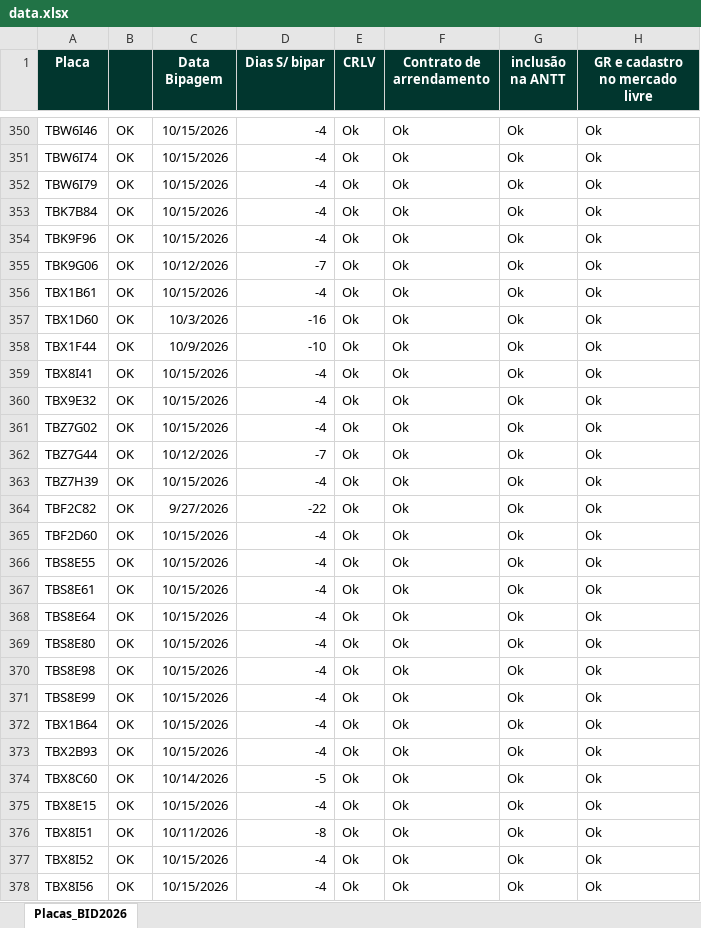
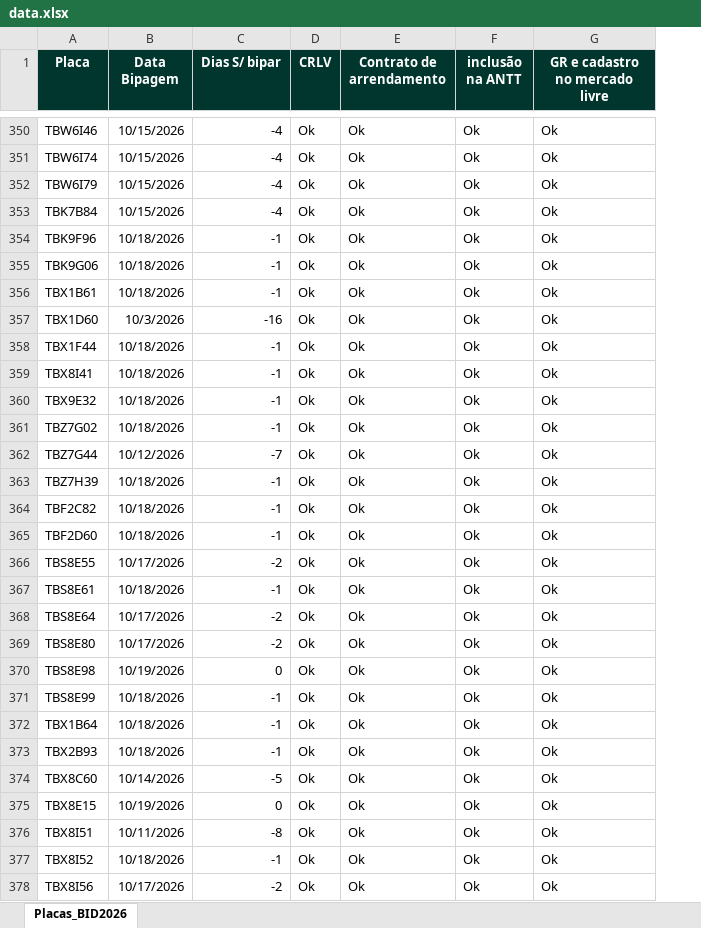
Before and after one commit to FrotaDeluna/BID2026, an Excel workbook: data.xlsx, sheet Placas_BID2026, drawn as a sheet; only a part is shown, gaps mark what is left out; values as stored, in another font and other column widths than the file's, no borders; removed rows and columns are numbered as before the commit, all else as after; the diff covers the shown part only; the diff names each change by its address in the sheet, - before the commit and + after, or states it on an @@ line.

Commit message:
Add files via upload

```diff
--- a/data.xlsx (sheet Placas_BID2026)
+++ b/data.xlsx (sheet Placas_BID2026)
-column B, rows 350-378: all OK
-B354 (Data Bipagem): 10/15/2026
+B354 (Data Bipagem): 10/18/2026
-C354 (Dias S/ bipar): -4
+C354 (Dias S/ bipar): -1
-B355 (Data Bipagem): 10/12/2026
+B355 (Data Bipagem): 10/18/2026
-C355 (Dias S/ bipar): -7
+C355 (Dias S/ bipar): -1
-B356 (Data Bipagem): 10/15/2026
+B356 (Data Bipagem): 10/18/2026
-C356 (Dias S/ bipar): -4
+C356 (Dias S/ bipar): -1
-B358 (Data Bipagem): 10/9/2026
+B358 (Data Bipagem): 10/18/2026
-C358 (Dias S/ bipar): -10
+C358 (Dias S/ bipar): -1
-B359:B361 (Data Bipagem): 10/15/2026
+B359:B361 (Data Bipagem): 10/18/2026
-C359:C361 (Dias S/ bipar): -4
+C359:C361 (Dias S/ bipar): -1
-B363 (Data Bipagem): 10/15/2026
+B363 (Data Bipagem): 10/18/2026
-C363 (Dias S/ bipar): -4
+C363 (Dias S/ bipar): -1
-B364 (Data Bipagem): 9/27/2026
+B364 (Data Bipagem): 10/18/2026
-C364 (Dias S/ bipar): -22
+C364 (Dias S/ bipar): -1
-B365 (Data Bipagem): 10/15/2026
+B365 (Data Bipagem): 10/18/2026
-C365 (Dias S/ bipar): -4
+C365 (Dias S/ bipar): -1
-B366 (Data Bipagem): 10/15/2026
+B366 (Data Bipagem): 10/17/2026
-C366 (Dias S/ bipar): -4
+C366 (Dias S/ bipar): -2
-B367 (Data Bipagem): 10/15/2026
+B367 (Data Bipagem): 10/18/2026
-C367 (Dias S/ bipar): -4
+C367 (Dias S/ bipar): -1
-B368:B369 (Data Bipagem): 10/15/2026
+B368:B369 (Data Bipagem): 10/17/2026
-C368:C369 (Dias S/ bipar): -4
+C368:C369 (Dias S/ bipar): -2
-B370 (Data Bipagem): 10/15/2026
+B370 (Data Bipagem): 10/19/2026
-C370 (Dias S/ bipar): -4
+C370 (Dias S/ bipar): 0
-B371:B373 (Data Bipagem): 10/15/2026
+B371:B373 (Data Bipagem): 10/18/2026
-C371:C373 (Dias S/ bipar): -4
+C371:C373 (Dias S/ bipar): -1
-B375 (Data Bipagem): 10/15/2026
+B375 (Data Bipagem): 10/19/2026
-C375 (Dias S/ bipar): -4
+C375 (Dias S/ bipar): 0
-B377 (Data Bipagem): 10/15/2026
+B377 (Data Bipagem): 10/18/2026
-C377 (Dias S/ bipar): -4
+C377 (Dias S/ bipar): -1
-B378 (Data Bipagem): 10/15/2026
+B378 (Data Bipagem): 10/17/2026
-C378 (Dias S/ bipar): -4
+C378 (Dias S/ bipar): -2
```
Also changed, not shown: 20 edited cells elsewhere in this sheet, formulas that keep their value.
